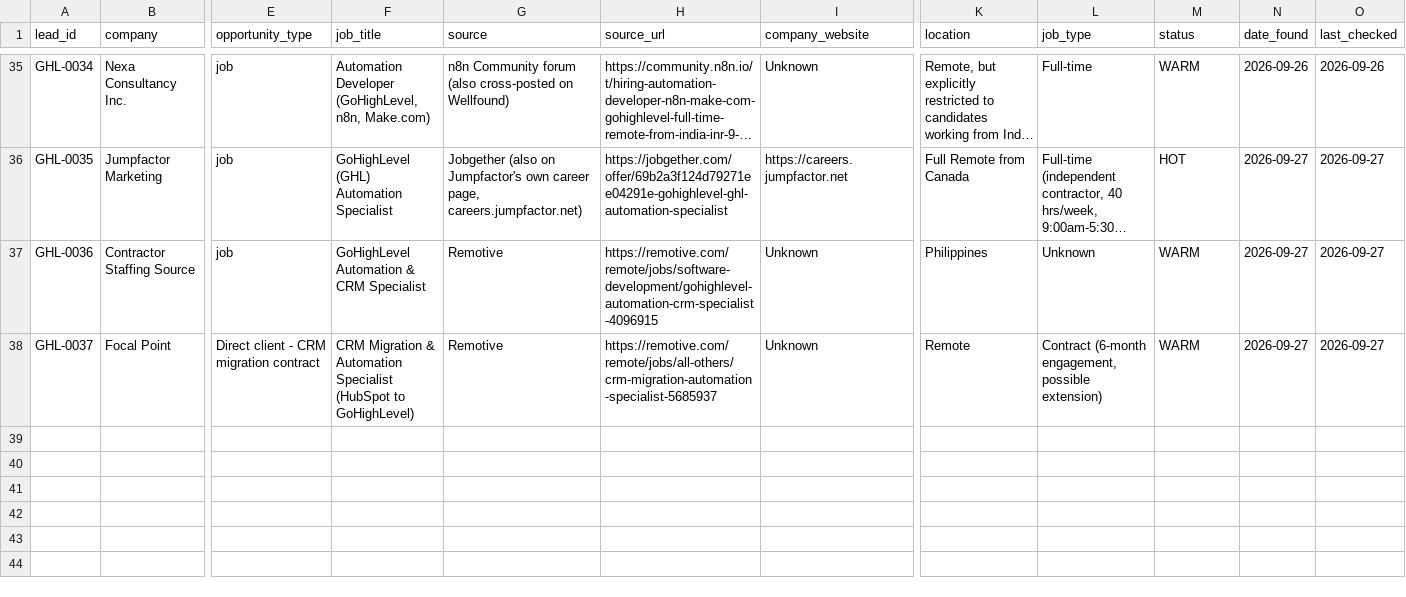
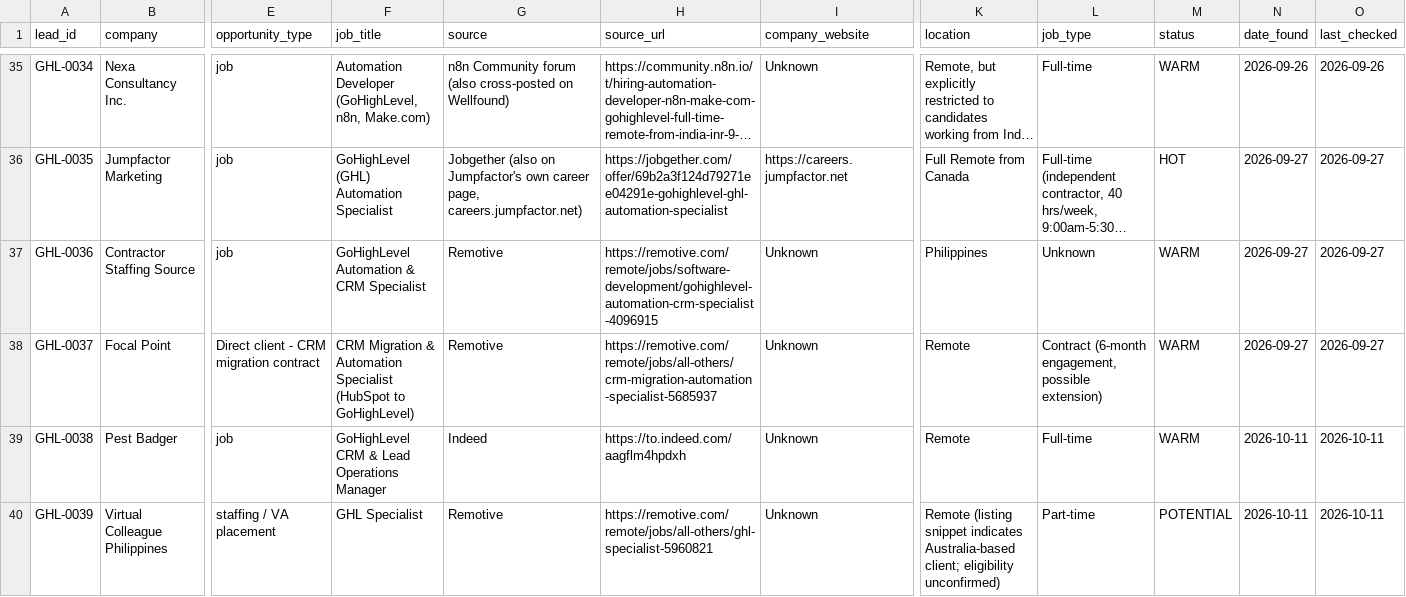
Before and after one commit to saaduddins83/ghl-lead-research-database, a CSV file: database/leads.csv, drawn as a sheet; only a part is shown, gaps mark what is left out; long unchanged cells end in …; rows hold the shown columns only; the diff covers the shown part only; the diff names each change by its address in the sheet, - before the commit and + after, or states it on an @@ line.

```diff
--- a/database/leads.csv
+++ b/database/leads.csv
+row 39: GHL-0038 | Pest Badger | job | GoHighLevel CRM & Lead Operations Manager | Indeed | https://to.indeed.com/aagflm4hpdxh | Unknown | Remote | Full-time | WARM | 2026-10-11 | 2026-10-11
+row 40: GHL-0039 | Virtual Colleague Philippines | staffing / VA placement | GHL Specialist | Remotive | https://remotive.com/remote/jobs/all-others/ghl-specialist-5960821 | Unknown | Remote (listing snippet indicates Australia-based client; eligibility unconfirmed) | Part-time | POTENTIAL | 2026-10-11 | 2026-10-11
```
Also changed, not shown: 1 added row and 4 edited cells elsewhere in this file, 3 other files.
